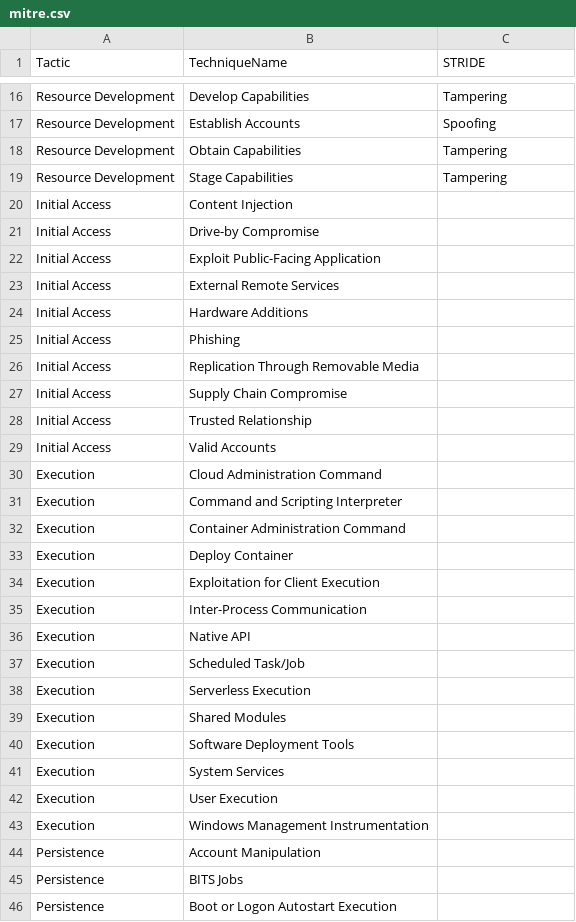
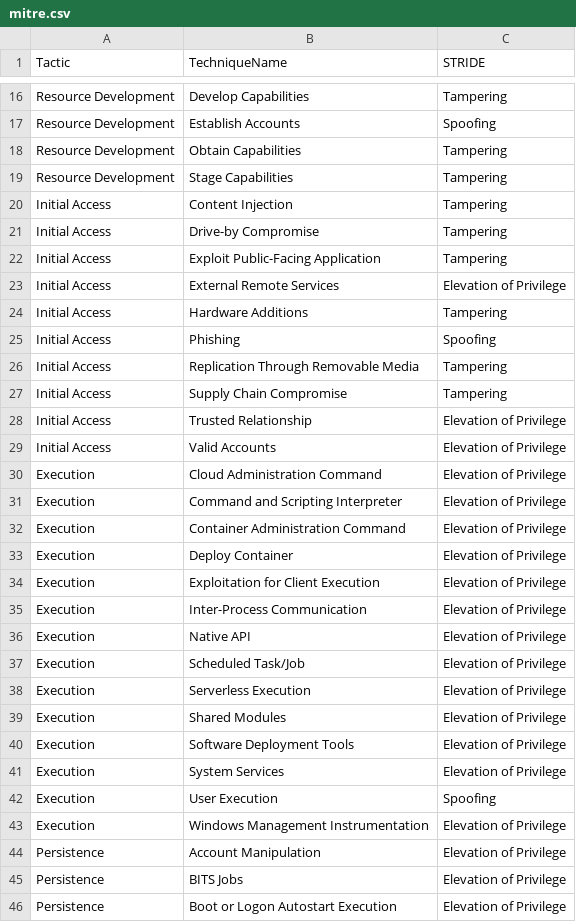
Before and after one commit to yekrangian/mitre-attack, a CSV file: mitre.csv, drawn as a sheet; only a part is shown, gaps mark what is left out; the diff covers the shown part only.

Commit message:
mitre update

```diff
--- a/mitre.csv
+++ b/mitre.csv
@@ -19,28 +19,28 @@ Resource Development,Obtain Capabilities,Tampering
 Resource Development,Stage Capabilities,Tampering
-Initial Access,Content Injection,
-Initial Access,Drive-by Compromise,
-Initial Access,Exploit Public-Facing Application,
-Initial Access,External Remote Services,
-Initial Access,Hardware Additions,
-Initial Access,Phishing,
-Initial Access,Replication Through Removable Media,
-Initial Access,Supply Chain Compromise,
-Initial Access,Trusted Relationship,
-Initial Access,Valid Accounts,
-Execution,Cloud Administration Command,
-Execution,Command and Scripting Interpreter,
-Execution,Container Administration Command,
-Execution,Deploy Container,
-Execution,Exploitation for Client Execution,
-Execution,Inter-Process Communication,
-Execution,Native API,
-Execution,Scheduled Task/Job,
-Execution,Serverless Execution,
-Execution,Shared Modules,
-Execution,Software Deployment Tools,
-Execution,System Services,
-Execution,User Execution,
-Execution,Windows Management Instrumentation,
-Persistence,Account Manipulation,
-Persistence,BITS Jobs,
-Persistence,Boot or Logon Autostart Execution,
+Initial Access,Content Injection,Tampering
+Initial Access,Drive-by Compromise,Tampering
+Initial Access,Exploit Public-Facing Application,Tampering
+Initial Access,External Remote Services,Elevation of Privilege
+Initial Access,Hardware Additions,Tampering
+Initial Access,Phishing,Spoofing
+Initial Access,Replication Through Removable Media,Tampering
+Initial Access,Supply Chain Compromise,Tampering
+Initial Access,Trusted Relationship,Elevation of Privilege
+Initial Access,Valid Accounts,Elevation of Privilege
+Execution,Cloud Administration Command,Elevation of Privilege
+Execution,Command and Scripting Interpreter,Elevation of Privilege
+Execution,Container Administration Command,Elevation of Privilege
+Execution,Deploy Container,Elevation of Privilege
+Execution,Exploitation for Client Execution,Elevation of Privilege
+Execution,Inter-Process Communication,Elevation of Privilege
+Execution,Native API,Elevation of Privilege
+Execution,Scheduled Task/Job,Elevation of Privilege
+Execution,Serverless Execution,Elevation of Privilege
+Execution,Shared Modules,Elevation of Privilege
+Execution,Software Deployment Tools,Elevation of Privilege
+Execution,System Services,Elevation of Privilege
+Execution,User Execution,Spoofing
+Execution,Windows Management Instrumentation,Elevation of Privilege
+Persistence,Account Manipulation,Elevation of Privilege
+Persistence,BITS Jobs,Elevation of Privilege
+Persistence,Boot or Logon Autostart Execution,Elevation of Privilege
```
Also changed, not shown: 92 edited cells elsewhere in this file.
